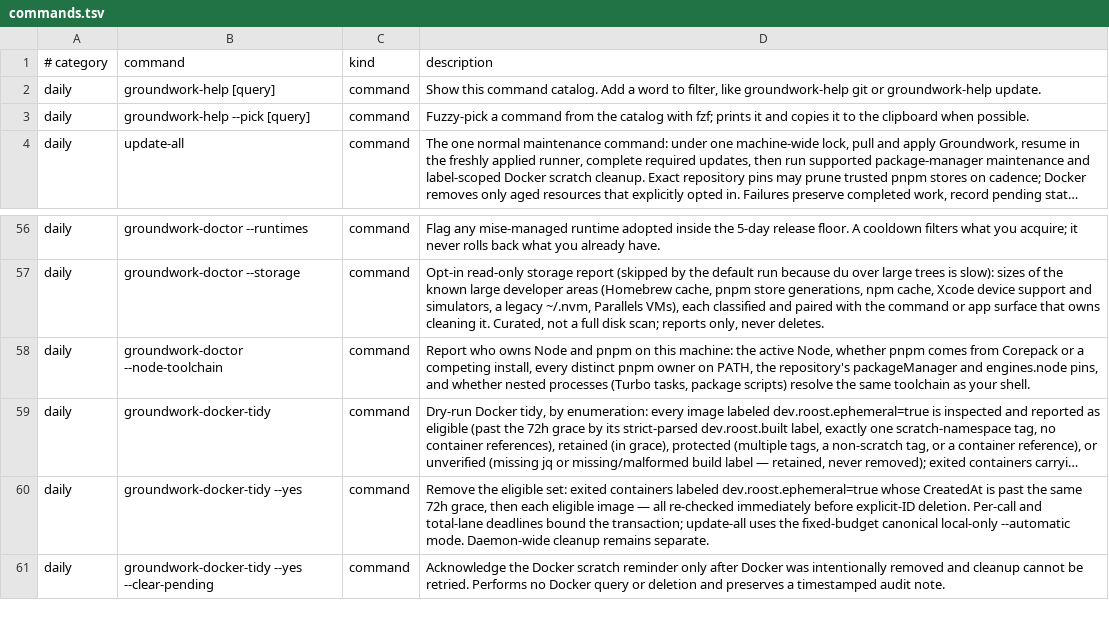
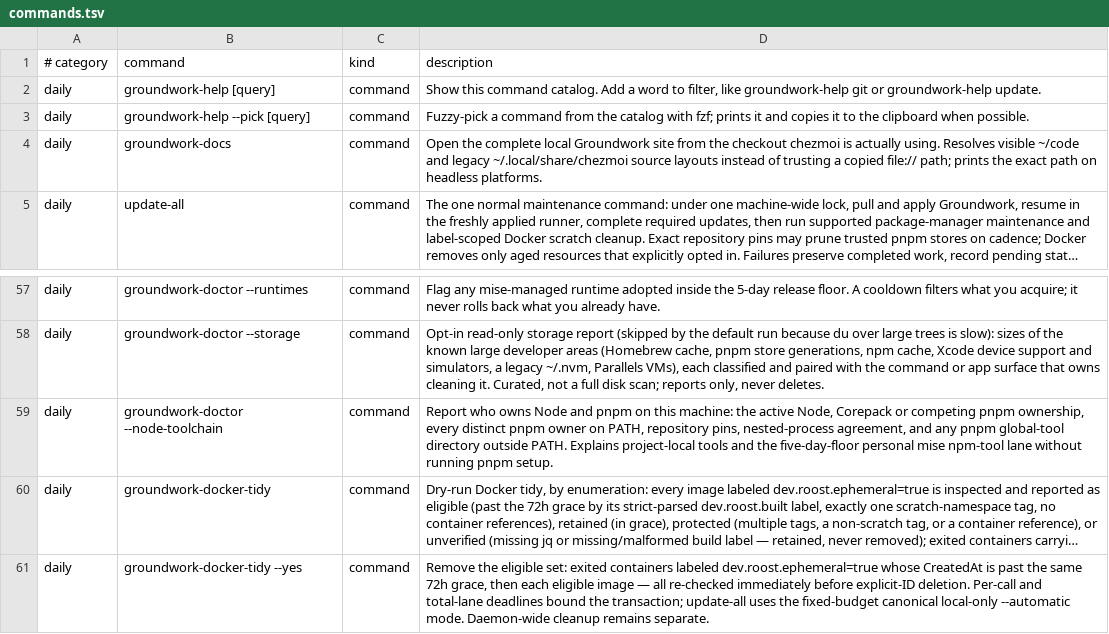
Before and after one commit to jasondockery/groundwork, a TSV file: home/dot_local/share/groundwork/commands.tsv, drawn as a sheet; only a part is shown, gaps mark what is left out; the shorter side is filled out with more unchanged rows; long unchanged cells end in …; addresses are those after the commit; the diff names each change by its address in the sheet, - before the commit and + after, or states it on an @@ line.

Commit message:
feat: improve local Groundwork guidance

```diff
--- a/home/dot_local/share/groundwork/commands.tsv
+++ b/home/dot_local/share/groundwork/commands.tsv
+row 4: daily | groundwork-docs | command | Open the complete local Groundwork site from the checkout chezmoi is actually using. Resolves visible ~/code and legacy ~/.local/share/chezmoi source layouts instead of trusting a copied file:// path; prints the exact path on headless platforms.
-D59 (description): …active Node, whether pnpm comes from Corepack or a competing install, every distinct pnpm owner on PATH, the repository's packageManager and engines.node pins, and whether nested processes (Turbo tasks, package scripts) resolve the same toolchain as your shell.
+D59 (description): …active Node, Corepack or competing pnpm ownership, every distinct pnpm owner on PATH, repository pins, nested-process agreement, and any pnpm global-tool directory outside PATH. Explains project-local tools and the five-day-floor personal mise npm-tool lane without running pnpm setup.
```
Also changed, not shown: data/docs-command-surfaces.tsv, data/docs-coverage.tsv, 14 other files.
